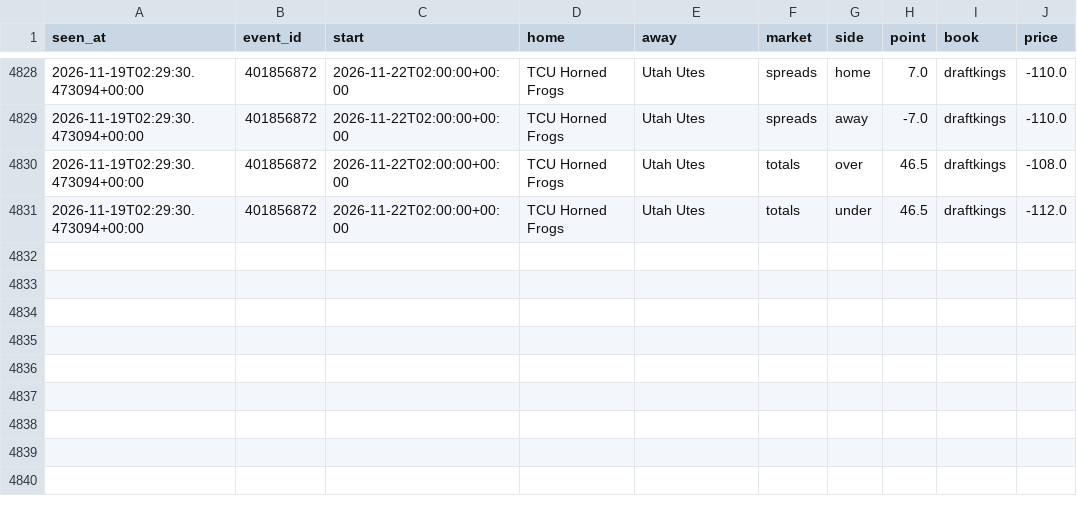
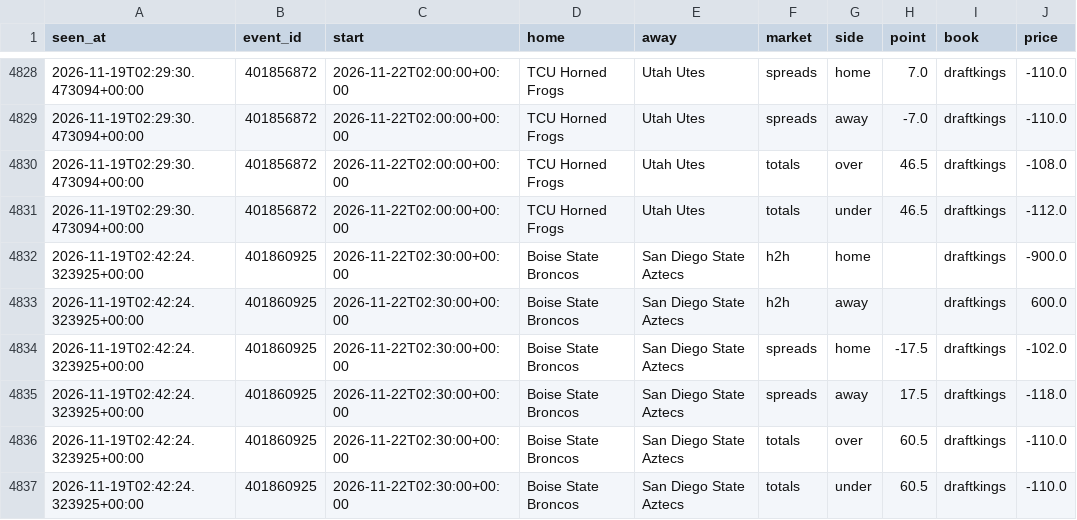
Before and after one commit to tdrey10/sports, a CSV file: data/odds/ncaaf/2026-11.csv, drawn as a sheet; only a part is shown, gaps mark what is left out; the diff names each change by its address in the sheet, - before the commit and + after, or states it on an @@ line.

```diff
--- a/data/odds/ncaaf/2026-11.csv
+++ b/data/odds/ncaaf/2026-11.csv
+row 4832: 2026-11-19T02:42:24.323925+00:00 | 401860925 | 2026-11-22T02:30:00+00:00 | Boise State Broncos | San Diego State Aztecs | h2h | home |  | draftkings | -900.0
+row 4833: 2026-11-19T02:42:24.323925+00:00 | 401860925 | 2026-11-22T02:30:00+00:00 | Boise State Broncos | San Diego State Aztecs | h2h | away |  | draftkings | 600.0
+row 4834: 2026-11-19T02:42:24.323925+00:00 | 401860925 | 2026-11-22T02:30:00+00:00 | Boise State Broncos | San Diego State Aztecs | spreads | home | -17.5 | draftkings | -102.0
+row 4835: 2026-11-19T02:42:24.323925+00:00 | 401860925 | 2026-11-22T02:30:00+00:00 | Boise State Broncos | San Diego State Aztecs | spreads | away | 17.5 | draftkings | -118.0
+row 4836: 2026-11-19T02:42:24.323925+00:00 | 401860925 | 2026-11-22T02:30:00+00:00 | Boise State Broncos | San Diego State Aztecs | totals | over | 60.5 | draftkings | -110.0
+row 4837: 2026-11-19T02:42:24.323925+00:00 | 401860925 | 2026-11-22T02:30:00+00:00 | Boise State Broncos | San Diego State Aztecs | totals | under | 60.5 | draftkings | -110.0
```
Also changed, not shown: data/odds/epl/2026-11.csv, 11 other files.
